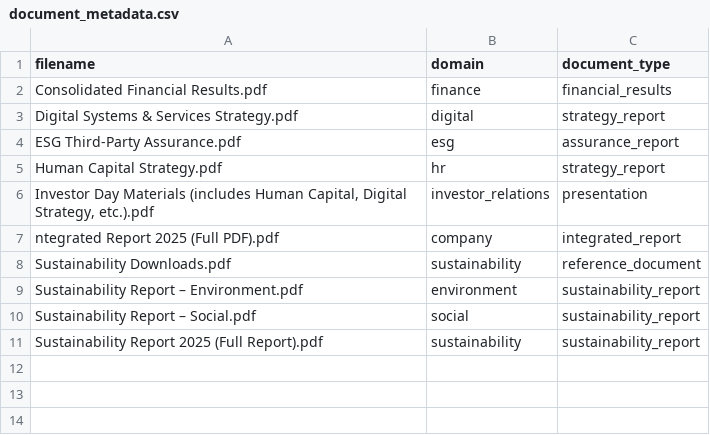
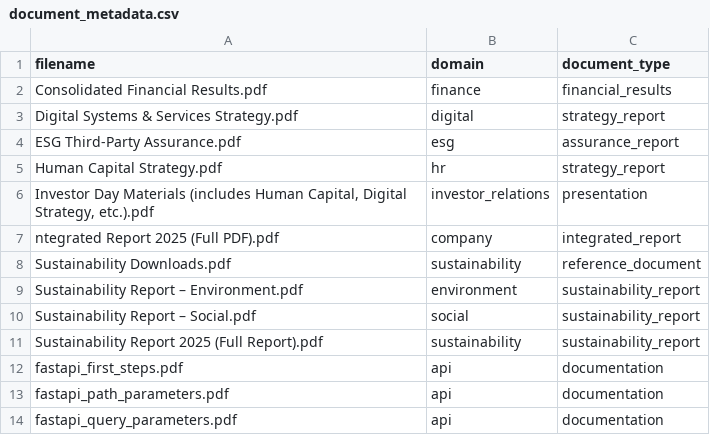
Before and after one commit to Vipul-Intellect/RAG_production, a CSV file: configs/document_metadata.csv, drawn as a sheet; the diff names each change by its address in the sheet, - before the commit and + after, or states it on an @@ line.

```diff
--- a/configs/document_metadata.csv
+++ b/configs/document_metadata.csv
+row 12: fastapi_first_steps.pdf | api | documentation
+row 13: fastapi_path_parameters.pdf | api | documentation
+row 14: fastapi_query_parameters.pdf | api | documentation
```
Also changed, not shown: 6 other files.
